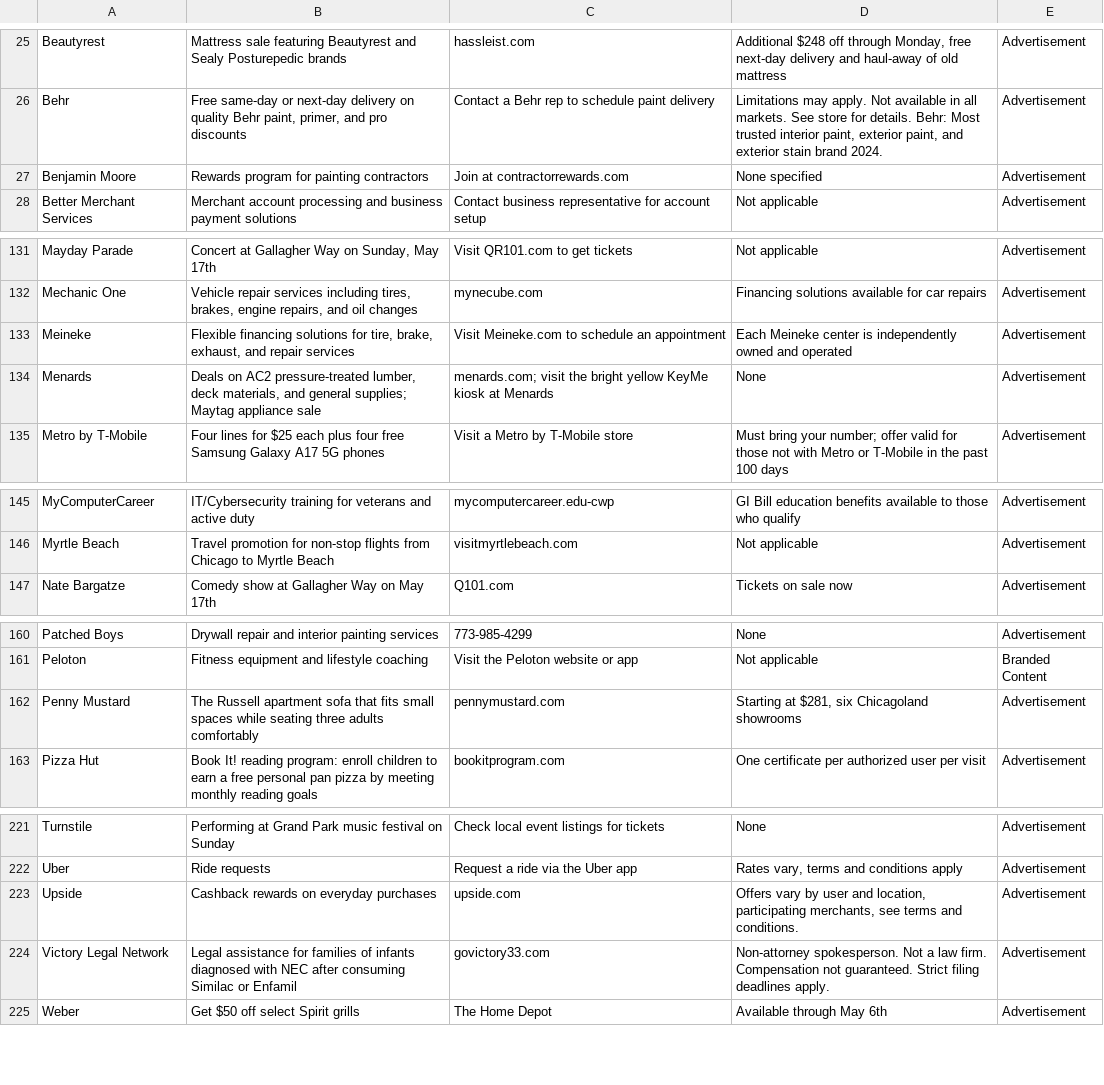
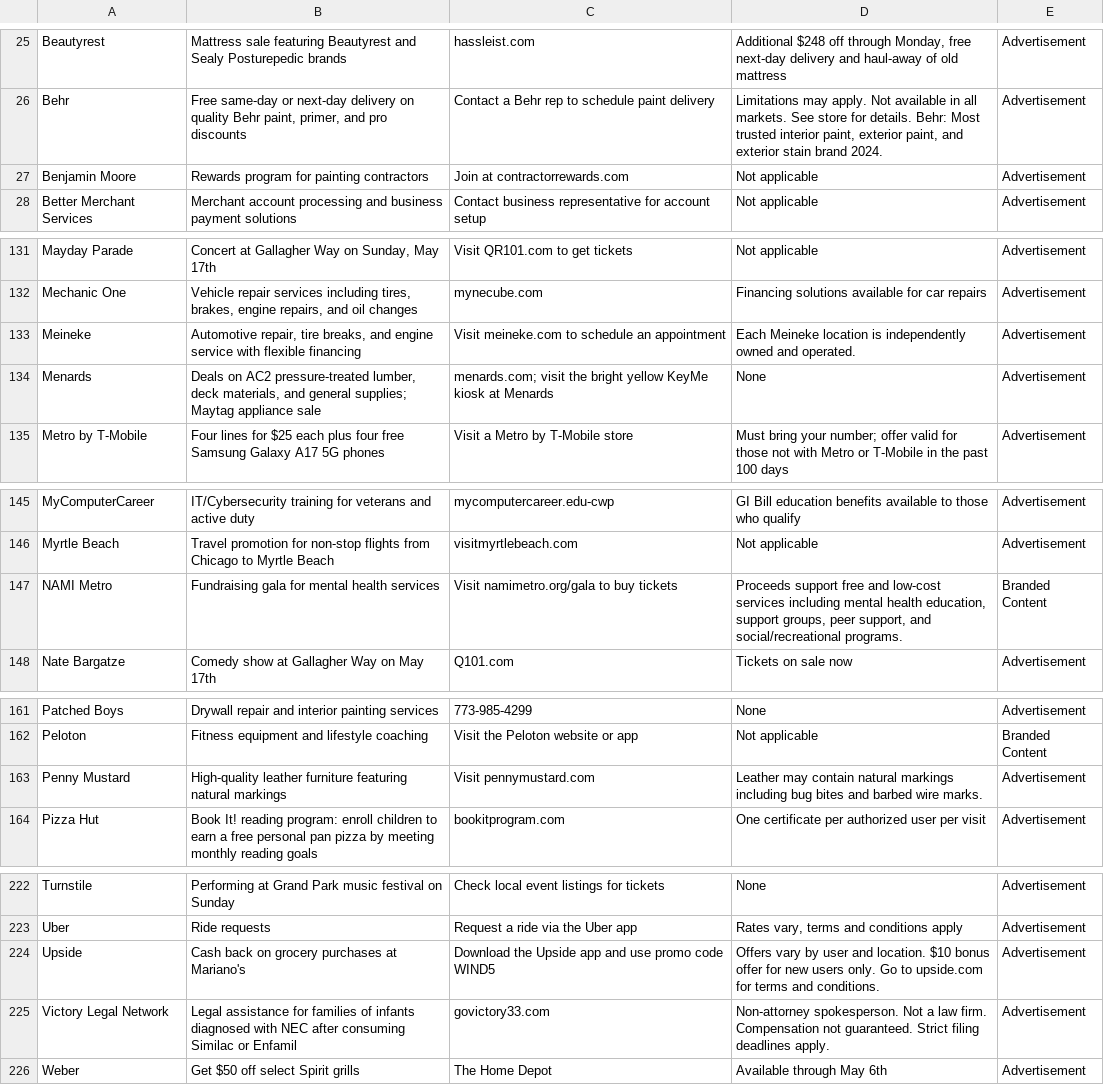
Before and after one commit to MATR-Technologies/ReplayAdsViewer, a CSV file: data.csv, drawn as a sheet; only a part is shown, gaps mark what is left out.

Commit message:
Auto-update CSV data

```diff
--- a/data.csv
+++ b/data.csv
@@ -26,3 +26,3 @@
 "Behr","Free same-day or next-day delivery on quality Behr paint, primer, and pro discounts","Contact a Behr rep to schedule paint delivery","Limitations may apply. Not available in all markets. See store for details. Behr: Most trusted interior paint, exterior paint, and exterior stain brand 2024.","Advertisement"
-"Benjamin Moore","Rewards program for painting contractors","Join at contractorrewards.com","None specified","Advertisement"
+"Benjamin Moore","Rewards program for painting contractors","Join at contractorrewards.com","Not applicable","Advertisement"
 "Better Merchant Services","Merchant account processing and business payment solutions","Contact business representative for account setup","Not applicable","Advertisement"
@@ -132,3 +132,3 @@
 "Mechanic One","Vehicle repair services including tires, brakes, engine repairs, and oil changes","mynecube.com","Financing solutions available for car repairs","Advertisement"
-"Meineke","Flexible financing solutions for tire, brake, exhaust, and repair services","Visit Meineke.com to schedule an appointment","Each Meineke center is independently owned and operated","Advertisement"
+"Meineke","Automotive repair, tire breaks, and engine service with flexible financing","Visit meineke.com to schedule an appointment","Each Meineke location is independently owned and operated.","Advertisement"
 "Menards","Deals on AC2 pressure-treated lumber, deck materials, and general supplies; Maytag appliance sale","menards.com; visit the bright yellow KeyMe kiosk at Menards","None","Advertisement"
@@ -146,2 +146,3 @@
 "Myrtle Beach","Travel promotion for non-stop flights from Chicago to Myrtle Beach","visitmyrtlebeach.com","Not applicable","Advertisement"
+"NAMI Metro","Fundraising gala for mental health services","Visit namimetro.org/gala to buy tickets","Proceeds support free and low-cost services including mental health education, support groups, peer support, and social/recreational programs.","Branded Content"
 "Nate Bargatze","Comedy show at Gallagher Way on May 17th","Q101.com","Tickets on sale now","Advertisement"
@@ -161,3 +162,3 @@
 "Peloton","Fitness equipment and lifestyle coaching","Visit the Peloton website or app","Not applicable","Branded Content"
-"Penny Mustard","The Russell apartment sofa that fits small spaces while seating three adults comfortably","pennymustard.com","Starting at $281, six Chicagoland showrooms","Advertisement"
+"Penny Mustard","High-quality leather furniture featuring natural markings","Visit pennymustard.com","Leather may contain natural markings including bug bites and barbed wire marks.","Advertisement"
 "Pizza Hut","Book It! reading program: enroll children to earn a free personal pan pizza by meeting monthly reading goals","bookitprogram.com","One certificate per authorized user per visit","Advertisement"
@@ -222,3 +223,3 @@
 "Uber","Ride requests","Request a ride via the Uber app","Rates vary, terms and conditions apply","Advertisement"
-"Upside","Cashback rewards on everyday purchases","upside.com","Offers vary by user and location, participating merchants, see terms and conditions.","Advertisement"
+"Upside","Cash back on grocery purchases at Mariano's","Download the Upside app and use promo code WIND5","Offers vary by user and location. $10 bonus offer for new users only. Go to upside.com for terms and conditions.","Advertisement"
 "Victory Legal Network","Legal assistance for families of infants diagnosed with NEC after consuming Similac or Enfamil","govictory33.com","Non-attorney spokesperson. Not a law firm. Compensation not guaranteed. Strict filing deadlines apply.","Advertisement"
```
